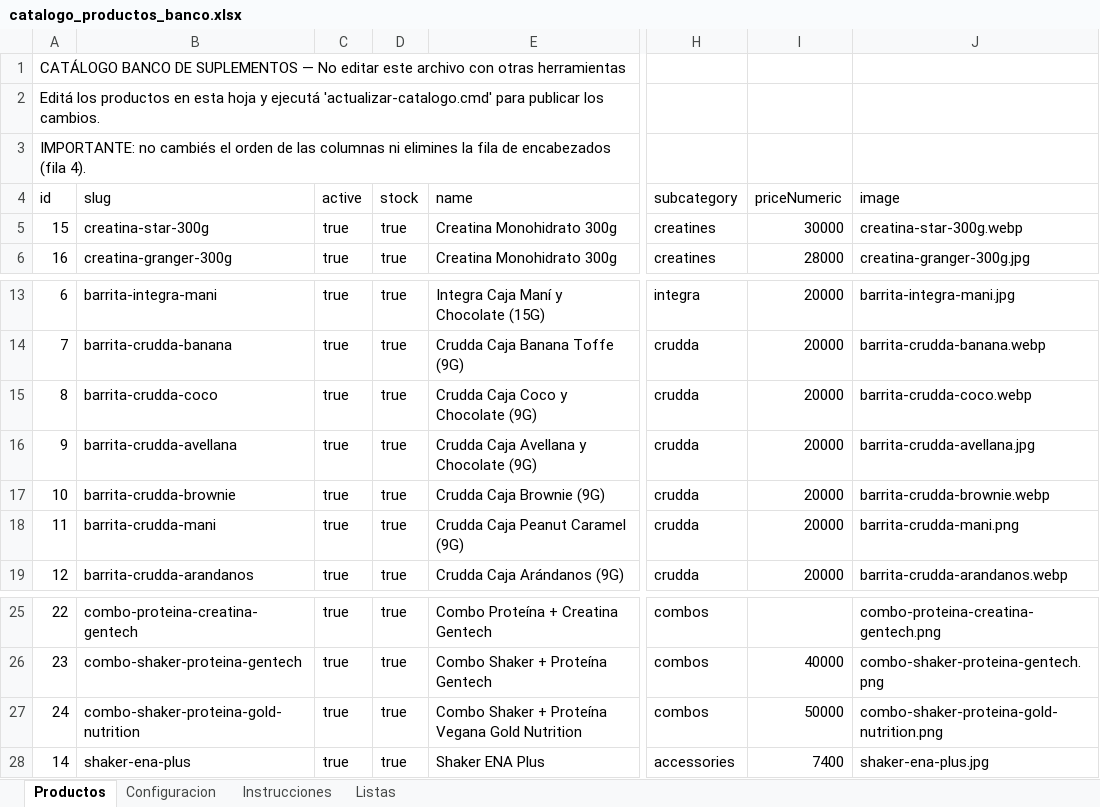
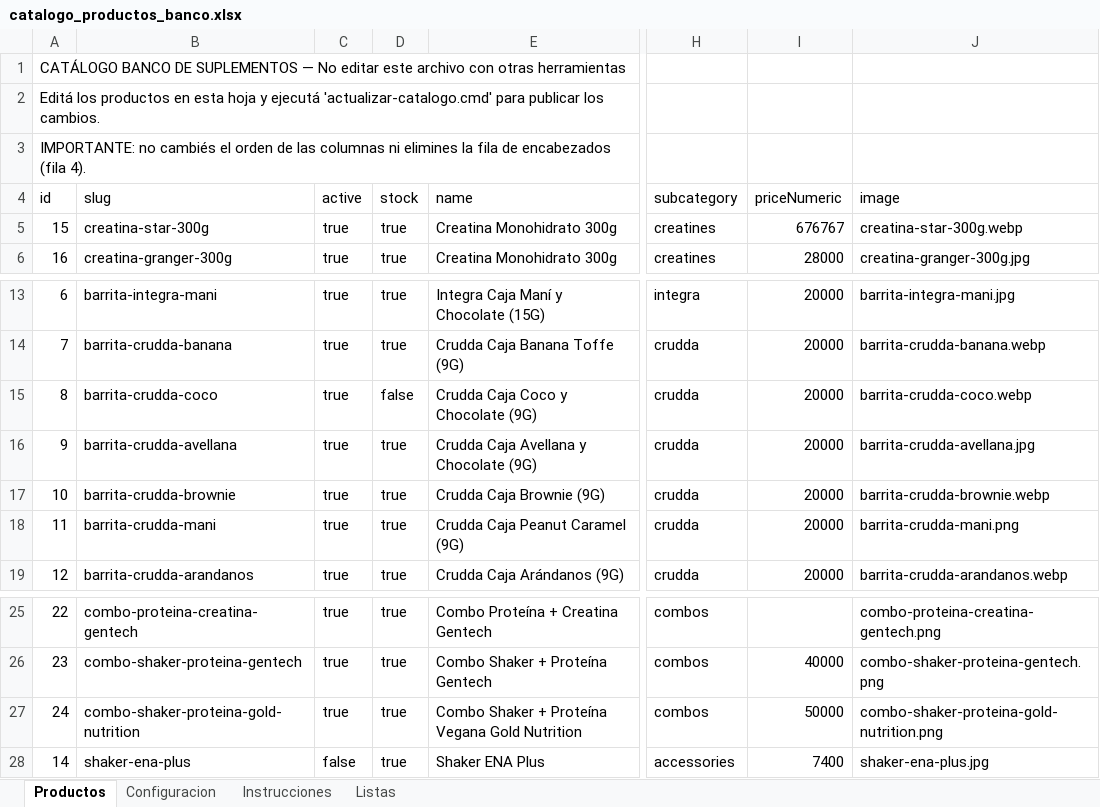
Before and after one commit to MaxiWR/MaxiWR.github.io, an Excel workbook: catalogo_productos_banco.xlsx, sheet Productos, drawn as a sheet; only a part is shown, gaps mark what is left out; values as stored, in another font and other column widths than the file's, no borders; the diff names each change by its address in the sheet, - before the commit and + after, or states it on an @@ line.

Commit message:
Add files via upload

```diff
--- a/catalogo_productos_banco.xlsx (sheet Productos)
+++ b/catalogo_productos_banco.xlsx (sheet Productos)
-I5 (priceNumeric): 30000
+I5 (priceNumeric): 676767
-D15 (stock): true
+D15 (stock): false
-C28 (active): true
+C28 (active): false
```
